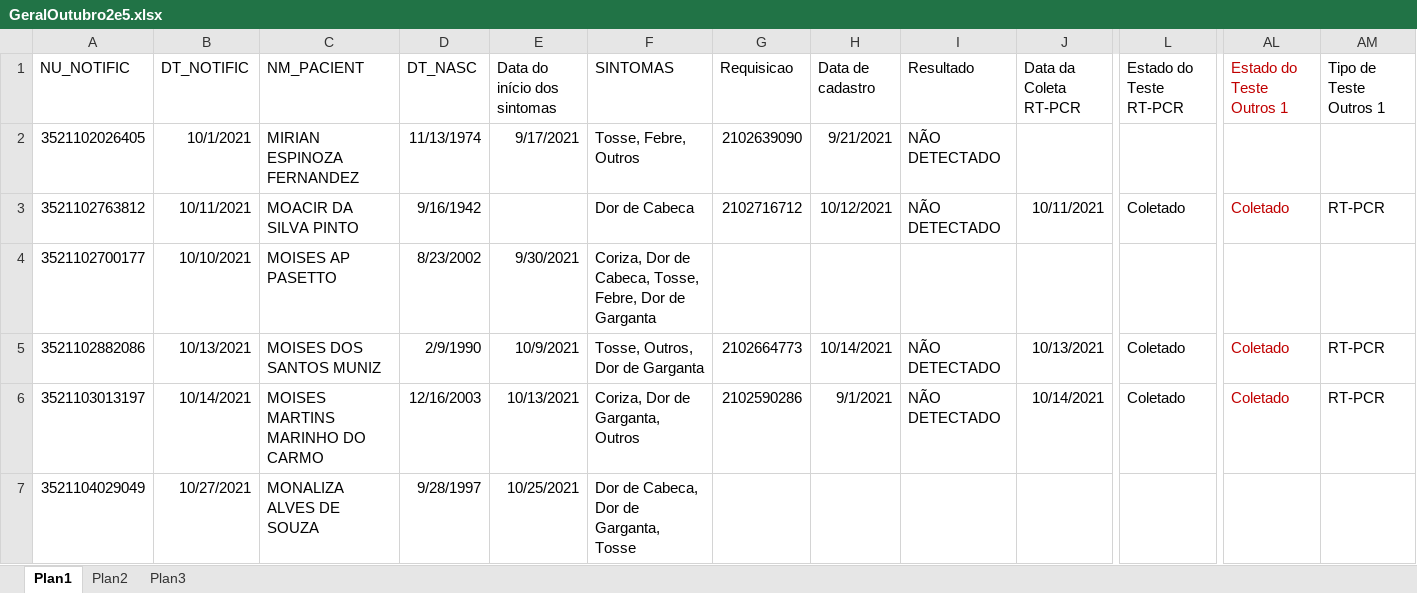
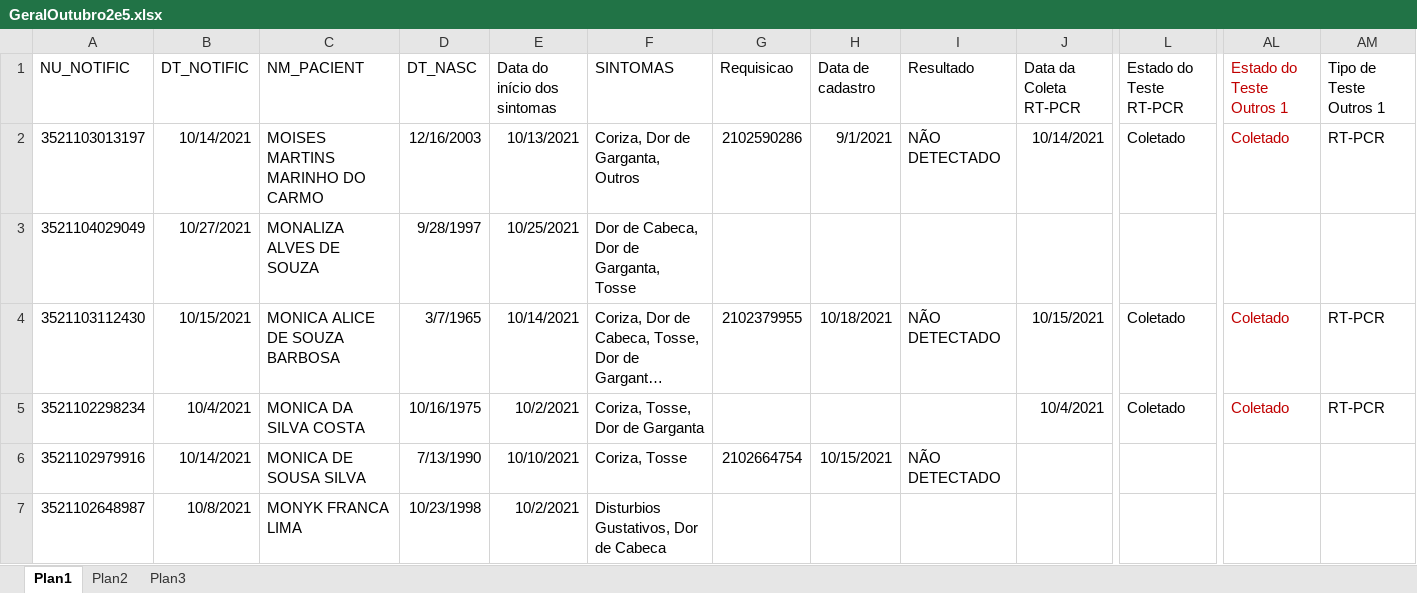
Before and after one commit to rodsengcomp/rpa_esus_edge, an Excel workbook: fechamento_2021/fechamento_outubro/GeralOutubro2e5.xlsx, sheet Plan1, drawn as a sheet; only a part is shown, gaps mark what is left out; the shorter side is filled out with more unchanged rows; long unchanged cells end in …; values as stored, in another font and other column widths than the file's, no borders; rows hold the shown columns only; the diff names each change by its address in the sheet, - before the commit and + after, or states it on an @@ line.

Commit message:
Update

```diff
--- a/fechamento_2021/fechamento_outubro/GeralOutubro2e5.xlsx (sheet Plan1)
+++ b/fechamento_2021/fechamento_outubro/GeralOutubro2e5.xlsx (sheet Plan1)
-row 2: 3521102026405 | 10/1/2021 | MIRIAN ESPINOZA FERNANDEZ | 11/13/1974 | 9/17/2021 | Tosse, Febre, Outros | 2102639090 | 9/21/2021 | NÃO DETECTADO
-row 3: 3521102763812 | 10/11/2021 | MOACIR DA SILVA PINTO | 9/16/1942 |  | Dor de Cabeca | 2102716712 | 10/12/2021 | NÃO DETECTADO | 10/11/2021 | Coletado | Coletado | RT-PCR
-row 4: 3521102700177 | 10/10/2021 | MOISES AP PASETTO | 8/23/2002 | 9/30/2021 | Coriza, Dor de Cabeca, Tosse, Febre, Dor de Garganta
-row 5: 3521102882086 | 10/13/2021 | MOISES DOS SANTOS MUNIZ | 2/9/1990 | 10/9/2021 | Tosse, Outros, Dor de Garganta | 2102664773 | 10/14/2021 | NÃO DETECTADO | 10/13/2021 | Coletado | Coletado | RT-PCR
```
